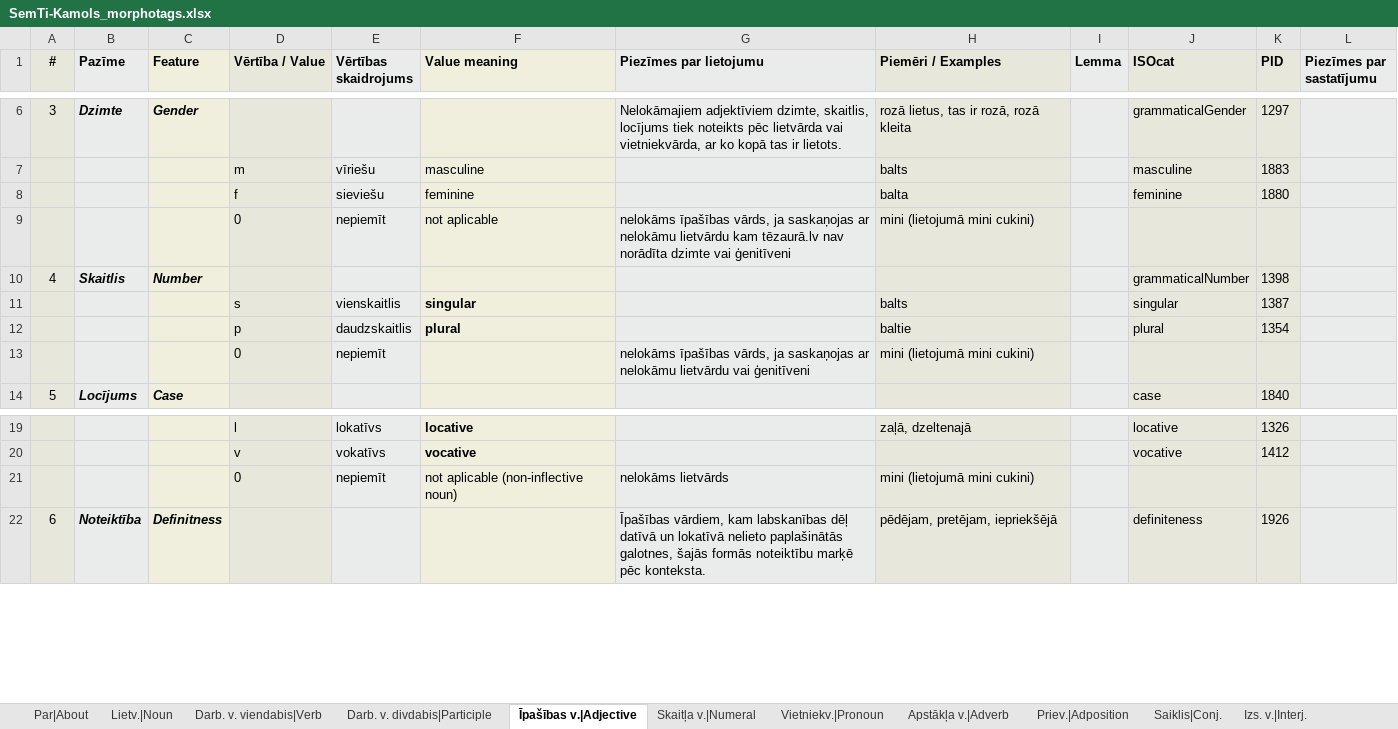
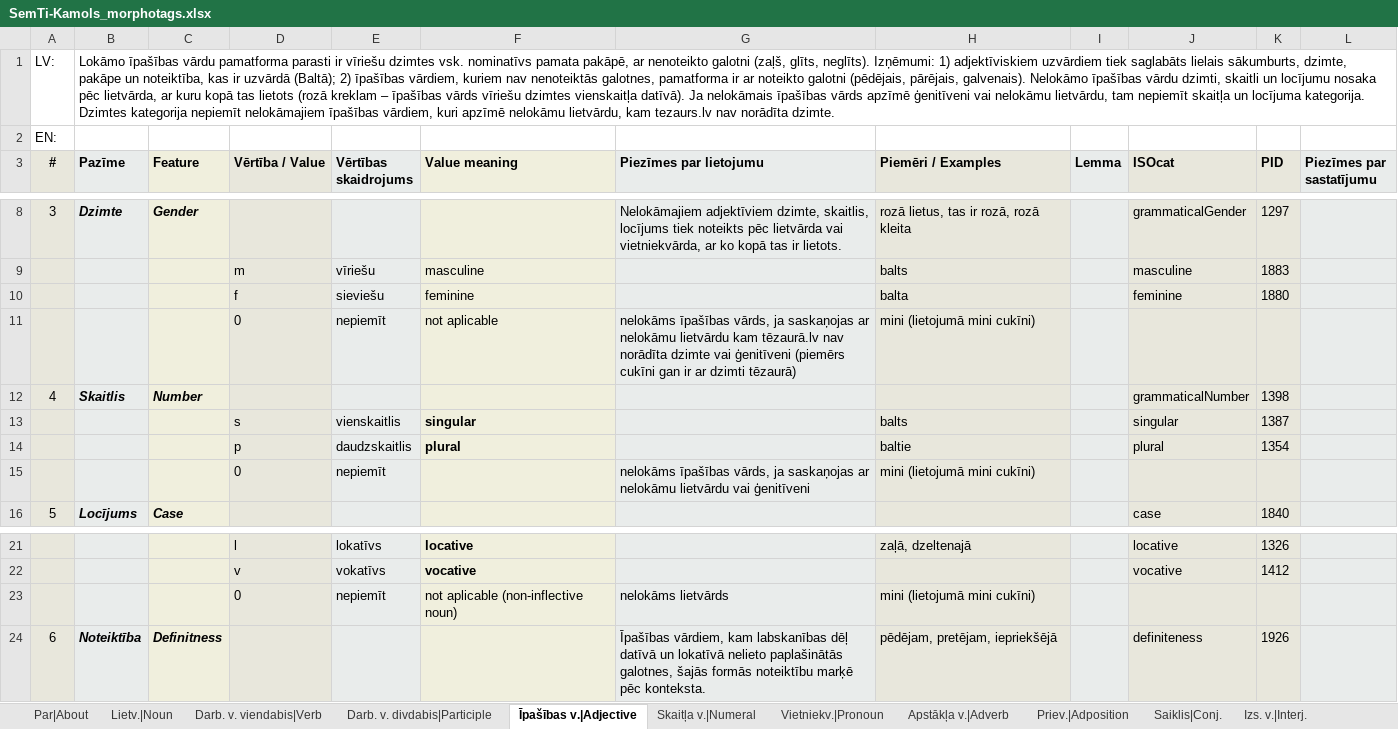
Before and after one commit to PeterisP/morphology, an Excel workbook: docs/SemTi-Kamols_morphotags.xlsx, sheet Īpašības v.|Adjective, drawn as a sheet; only a part is shown, gaps mark what is left out; values as stored, in another font and other column widths than the file's, no borders; addresses are those after the commit; the diff names each change by its address in the sheet, - before the commit and + after, or states it on an @@ line.

```diff
--- a/docs/SemTi-Kamols_morphotags.xlsx (sheet Īpašības v.|Adjective)
+++ b/docs/SemTi-Kamols_morphotags.xlsx (sheet Īpašības v.|Adjective)
+row 1: LV: | Lokāmo īpašības vārdu pamatforma parasti ir vīriešu dzimtes vsk. nominatīvs pamata pakāpē, ar nenoteikto galotni (zaļš, glīts, neglīts). Izņēmumi: 1) adjektīviskiem uzvārdiem tiek saglabāts lielais sākumburts, dzimte, pakāpe un noteiktība, kas ir uzvārdā (Baltā); 2) īpašības vārdiem, kuriem nav nenoteiktās galotnes, pamatforma ir ar noteikto galotni (pēdējais, pārējais, galvenais). Nelokāmo īpašības vārdu dzimti, skaitli un locījumu nosaka pēc lietvārda, ar kuru kopā tas lietots (rozā kreklam – īpašības vārds vīriešu dzimtes vienskaitļa datīvā). Ja nelokāmais īpašības vārds apzīmē ģenitīveni vai nelokāmu lietvārdu, tam nepiemīt skaitļa un locījuma kategorija. Dzimtes kategorija nepiemīt nelokāmajiem īpašības vārdiem, kuri apzīmē nelokāmu lietvārdu, kam tezaurs.lv nav norādīta dzimte.
+row 2: EN:
-G11 (Piezīmes par lietojumu): …vai ģenitīveni
+G11 (Piezīmes par lietojumu): …vai ģenitīveni (piemērs cukīni gan ir ar dzimti tēzaurā)
-H11 (Piemēri / Examples): mini (lietojumā mini cukini)
+H11 (Piemēri / Examples): mini (lietojumā mini cukīni)
-H15 (Piemēri / Examples): mini (lietojumā mini cukini)
+H15 (Piemēri / Examples): mini (lietojumā mini cukīni)
-H23 (Piemēri / Examples): mini (lietojumā mini cukini)
+H23 (Piemēri / Examples): mini (lietojumā mini cukīni)
```
Also changed, not shown: sheet Par|About, sheet Skaitļa v.|Numeral, sheet Bezmorf. elem.|Residual, sheet Pieturz.|Punct., sheet Apstākļa v.|Adverb, sheet Vietniekv.|Pronoun, 8 more sheets, charts or pictures, 8 other files.
